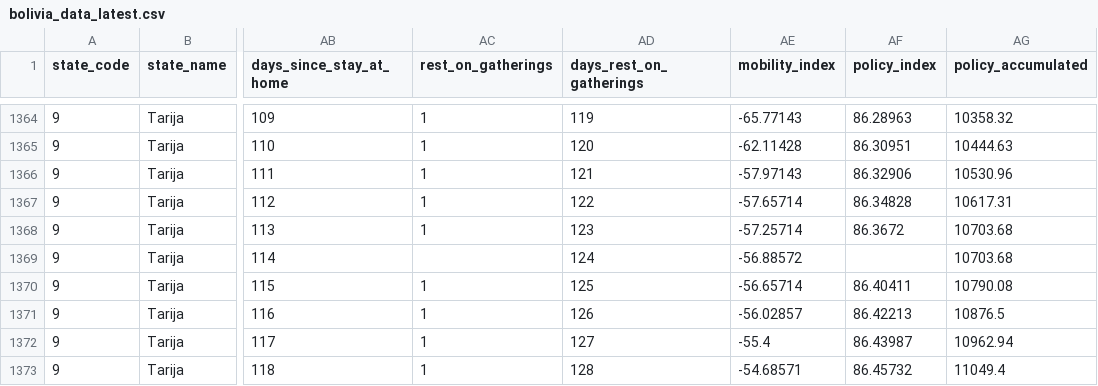
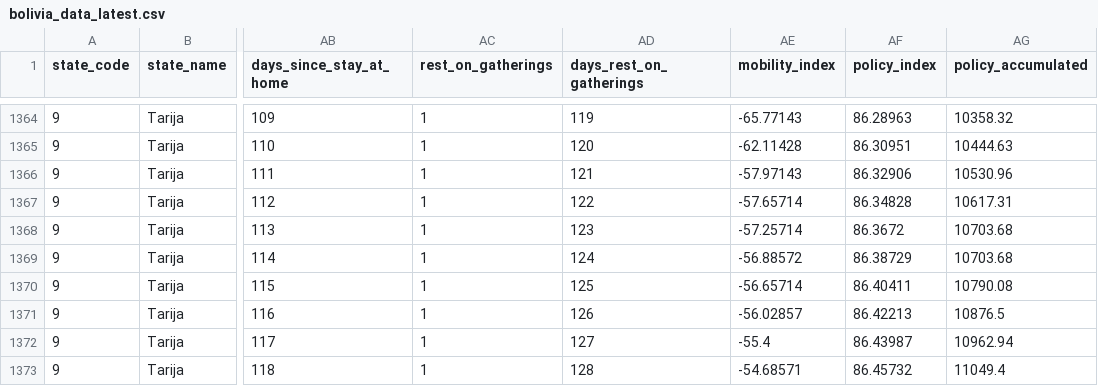
Before and after one commit to annel05/covid_latam, a CSV file: data/bolivia_data_latest.csv, drawn as a sheet; only a part is shown, gaps mark what is left out; the diff names each change by its address in the sheet, - before the commit and + after, or states it on an @@ line.

Commit message:
Add files via upload

```diff
--- a/data/bolivia_data_latest.csv
+++ b/data/bolivia_data_latest.csv
-AC1369 (rest_on_gatherings): (empty)
+AC1369 (rest_on_gatherings): 1
-AF1369 (policy_index): (empty)
+AF1369 (policy_index): 86.38729
```
